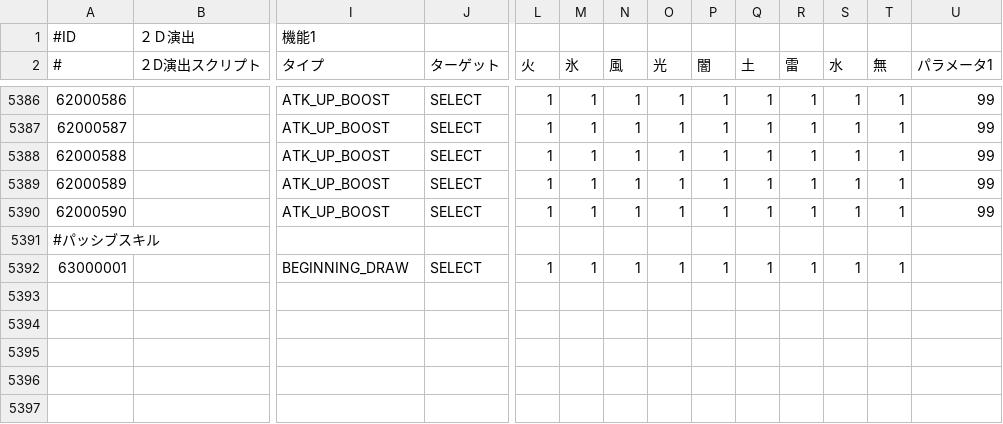
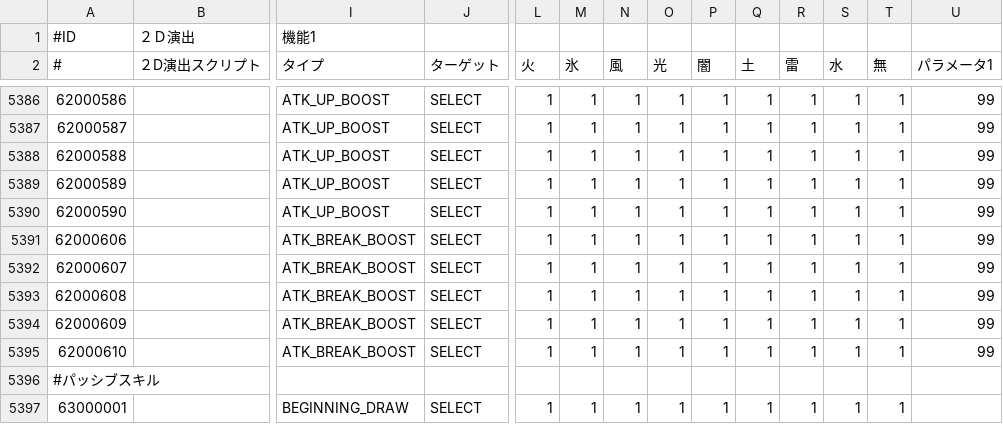
Before and after one commit to zheung/KairiQuery, a CSV file: data/raw/cn-supr.csv, drawn as a sheet; only a part is shown, gaps mark what is left out; rows hold the shown columns only; the diff names each change by its address in the sheet, - before the commit and + after, or states it on an @@ line.

```diff
--- a/data/raw/cn-supr.csv
+++ b/data/raw/cn-supr.csv
+row 5391: 62000606 |  | ATK_BREAK_BOOST | SELECT | 1 | 1 | 1 | 1 | 1 | 1 | 1 | 1 | 1 | 99
+row 5392: 62000607 |  | ATK_BREAK_BOOST | SELECT | 1 | 1 | 1 | 1 | 1 | 1 | 1 | 1 | 1 | 99
+row 5393: 62000608 |  | ATK_BREAK_BOOST | SELECT | 1 | 1 | 1 | 1 | 1 | 1 | 1 | 1 | 1 | 99
+row 5394: 62000609 |  | ATK_BREAK_BOOST | SELECT | 1 | 1 | 1 | 1 | 1 | 1 | 1 | 1 | 1 | 99
+row 5395: 62000610 |  | ATK_BREAK_BOOST | SELECT | 1 | 1 | 1 | 1 | 1 | 1 | 1 | 1 | 1 | 99
```
Also changed, not shown: data/raw/cn-sups.csv, 5 other files.
